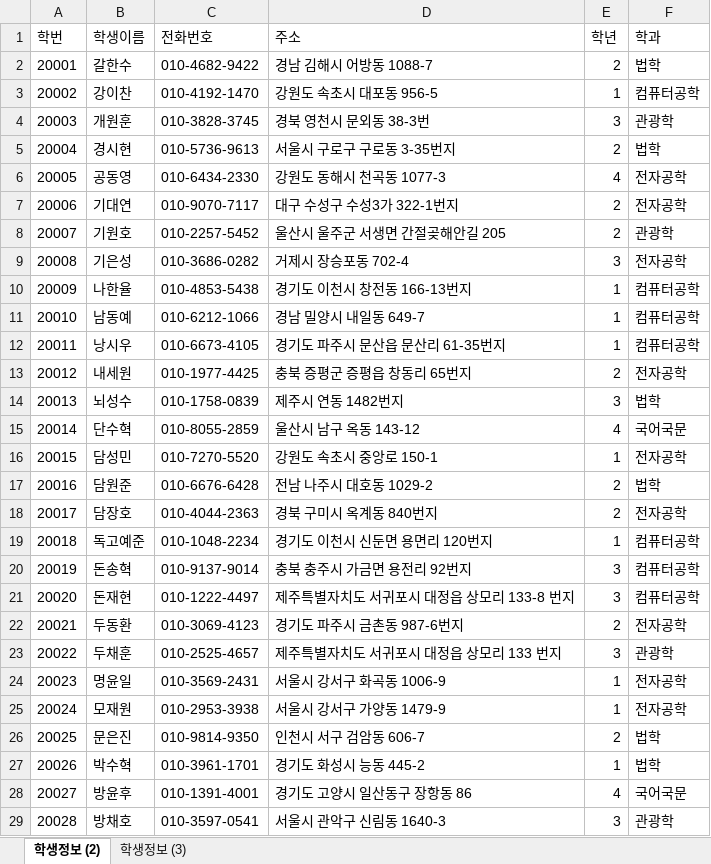
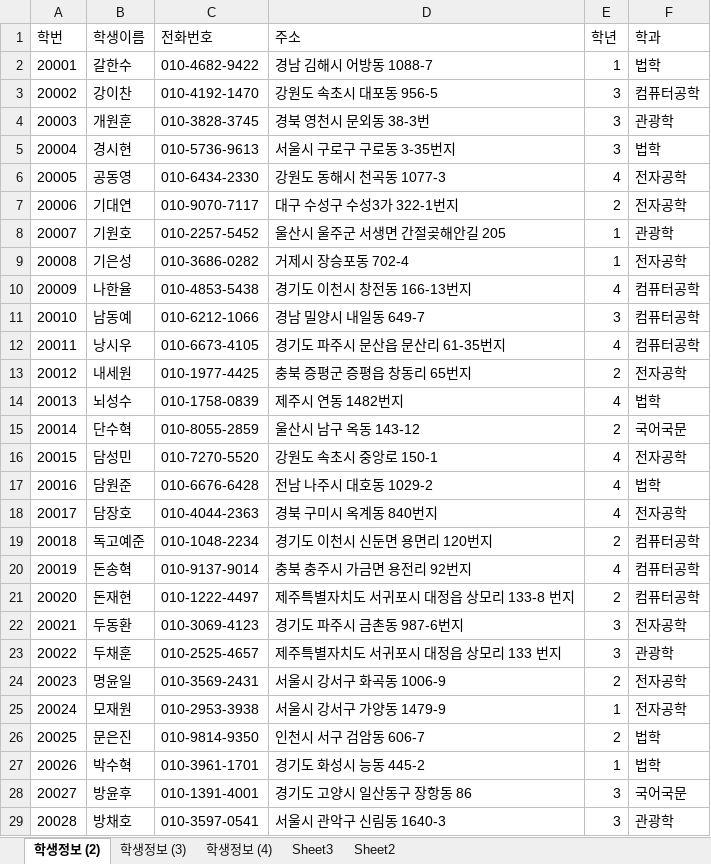
Before and after one commit to heonjunkim/Biz_502_2020_07_DBMS, an Excel workbook: 참고자료/학생정보테이블.xlsx, sheet 학생정보 (2), drawn as a sheet; only a part is shown; values as stored, in another font and other column widths than the file's, no borders; the diff covers the shown part only; the diff names each change by its address in the sheet, - before the commit and + after, or states it on an @@ line.

```diff
--- a/참고자료/학생정보테이블.xlsx (sheet 학생정보 (2))
+++ b/참고자료/학생정보테이블.xlsx (sheet 학생정보 (2))
+sheet tab: 학생정보 (4)
+sheet tab: Sheet3
+sheet tab: Sheet2
-E2 (학년): 2
+E2 (학년): 1
-E3 (학년): 1
+E3 (학년): 3
-E5 (학년): 2
+E5 (학년): 3
-E8 (학년): 2
+E8 (학년): 1
-E9 (학년): 3
+E9 (학년): 1
-E10 (학년): 1
+E10 (학년): 4
-E11 (학년): 1
+E11 (학년): 3
-E12 (학년): 1
+E12 (학년): 4
-E14 (학년): 3
+E14 (학년): 4
-E15 (학년): 4
+E15 (학년): 2
-E16 (학년): 1
+E16 (학년): 4
-E17:E18 (학년): 2
+E17:E18 (학년): 4
-E19 (학년): 1
+E19 (학년): 2
-E20 (학년): 3
+E20 (학년): 4
-E21 (학년): 3
+E21 (학년): 2
-E22 (학년): 2
+E22 (학년): 3
-E24 (학년): 1
+E24 (학년): 2
-E28 (학년): 4
+E28 (학년): 3
```
Also changed, not shown: 56 edited cells elsewhere in this sheet, sheet 학생정보 (3), 참고자료/00.테이블명세 양식.xlsx, 10 other files.
